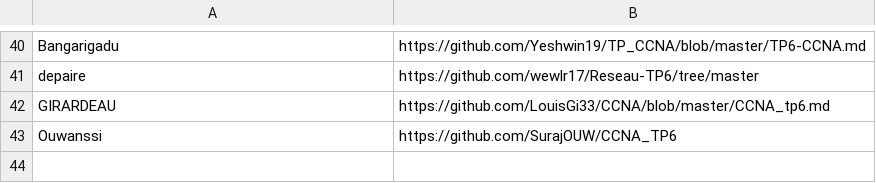
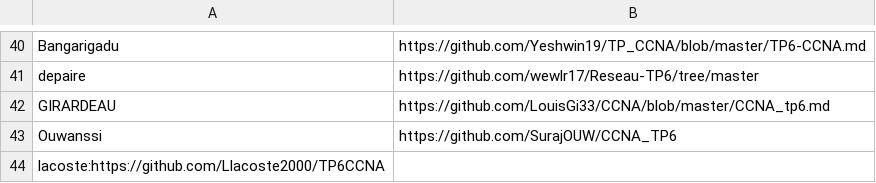
Before and after one commit to StevenDias33/B1-Reseau-2018, a CSV file: tp/6/repo_links.csv, drawn as a sheet; only a part is shown, gaps mark what is left out; the diff names each change by its address in the sheet, - before the commit and + after, or states it on an @@ line.

Commit message:
add lacoste

```diff
--- a/tp/6/repo_links.csv
+++ b/tp/6/repo_links.csv
+row 44: lacoste:https://github.com/Llacoste2000/TP6CCNA
```
